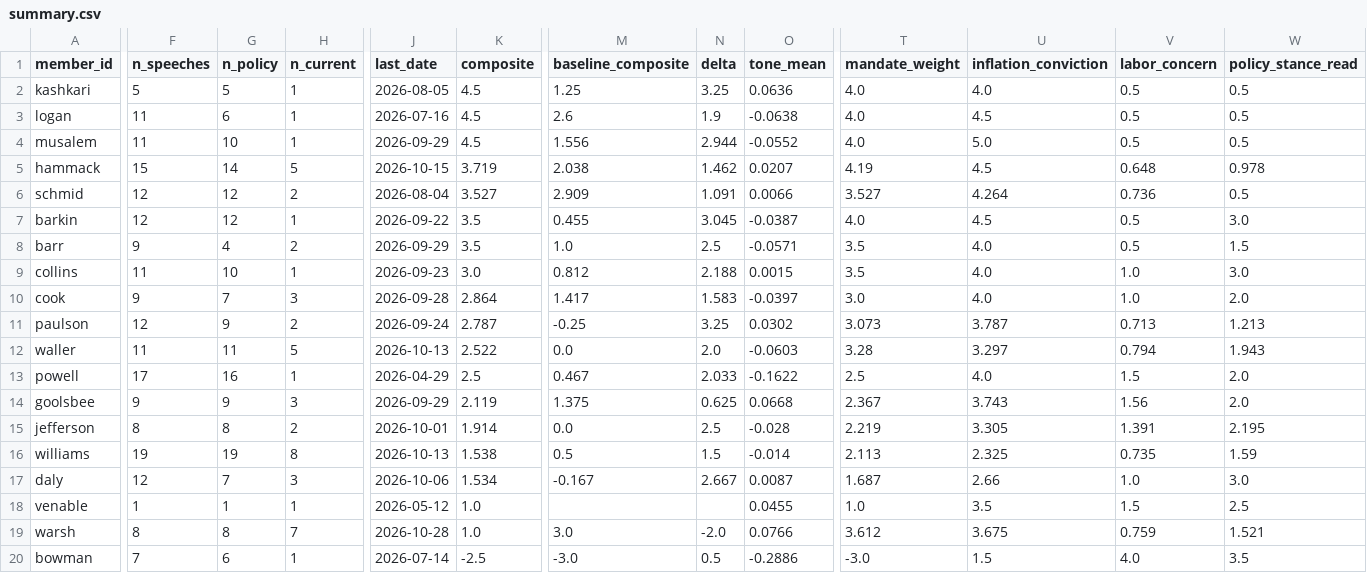
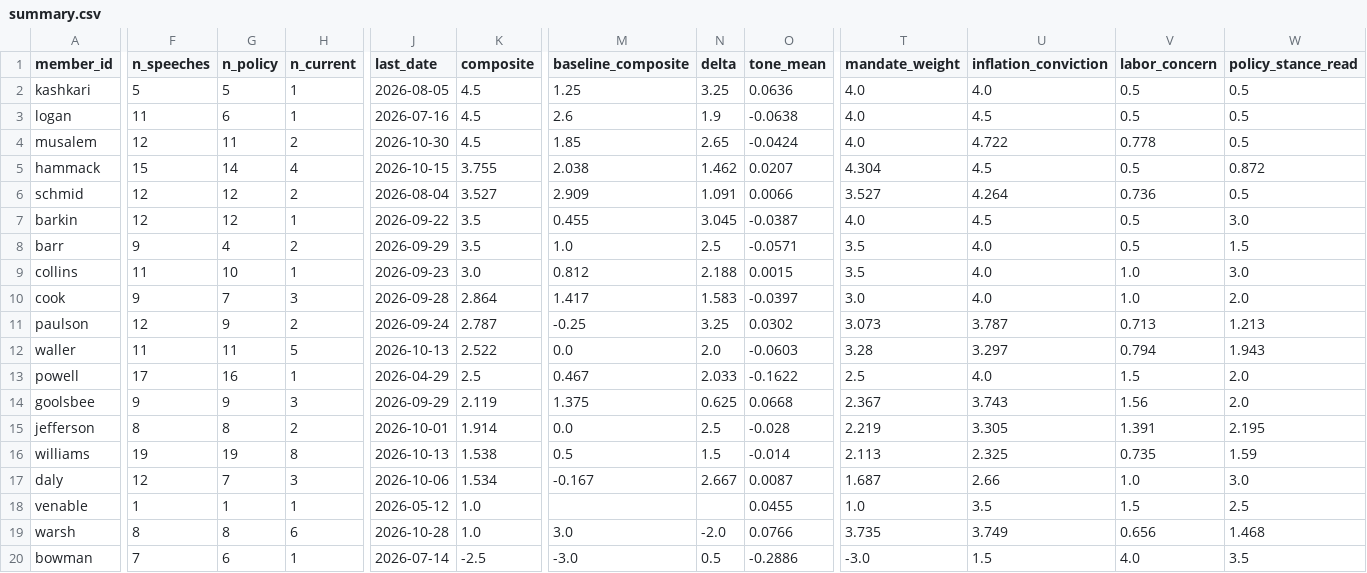
Before and after one commit to mrabelosouza-maker/fomc, a CSV file: results/summary.csv, drawn as a sheet; only a part is shown, gaps mark what is left out; the diff covers the shown part only; the diff names each change by its address in the sheet, - before the commit and + after, or states it on an @@ line.

```diff
--- a/results/summary.csv
+++ b/results/summary.csv
-F4 (n_speeches): 11
+F4 (n_speeches): 12
-G4 (n_policy): 10
+G4 (n_policy): 11
-H4 (n_current): 1
+H4 (n_current): 2
-J4 (last_date): 2026-09-29
+J4 (last_date): 2026-10-30
-M4 (baseline_composite): 1.556
+M4 (baseline_composite): 1.85
-N4 (delta): 2.944
+N4 (delta): 2.65
-O4 (tone_mean): -0.0552
+O4 (tone_mean): -0.0424
-U4 (inflation_conviction): 5.0
+U4 (inflation_conviction): 4.722
-V4 (labor_concern): 0.5
+V4 (labor_concern): 0.778
-H5 (n_current): 5
+H5 (n_current): 4
-K5 (composite): 3.719
+K5 (composite): 3.755
-T5 (mandate_weight): 4.19
+T5 (mandate_weight): 4.304
-V5 (labor_concern): 0.648
+V5 (labor_concern): 0.5
-W5 (policy_stance_read): 0.978
+W5 (policy_stance_read): 0.872
-H19 (n_current): 7
+H19 (n_current): 6
-T19 (mandate_weight): 3.612
+T19 (mandate_weight): 3.735
-U19 (inflation_conviction): 3.675
+U19 (inflation_conviction): 3.749
-V19 (labor_concern): 0.759
+V19 (labor_concern): 0.656
-W19 (policy_stance_read): 1.521
+W19 (policy_stance_read): 1.468
```
Also changed, not shown: 1 edited cell elsewhere in this file, results/median_functions.csv, 3 other files.
